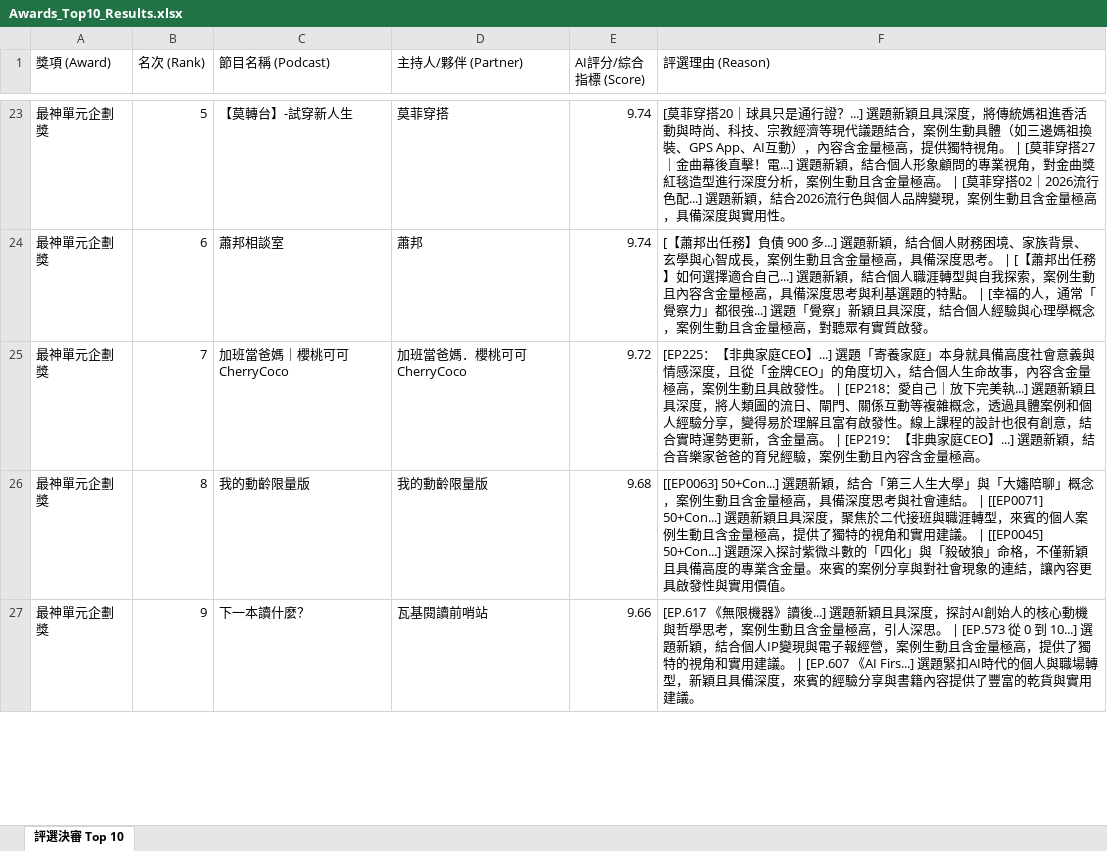
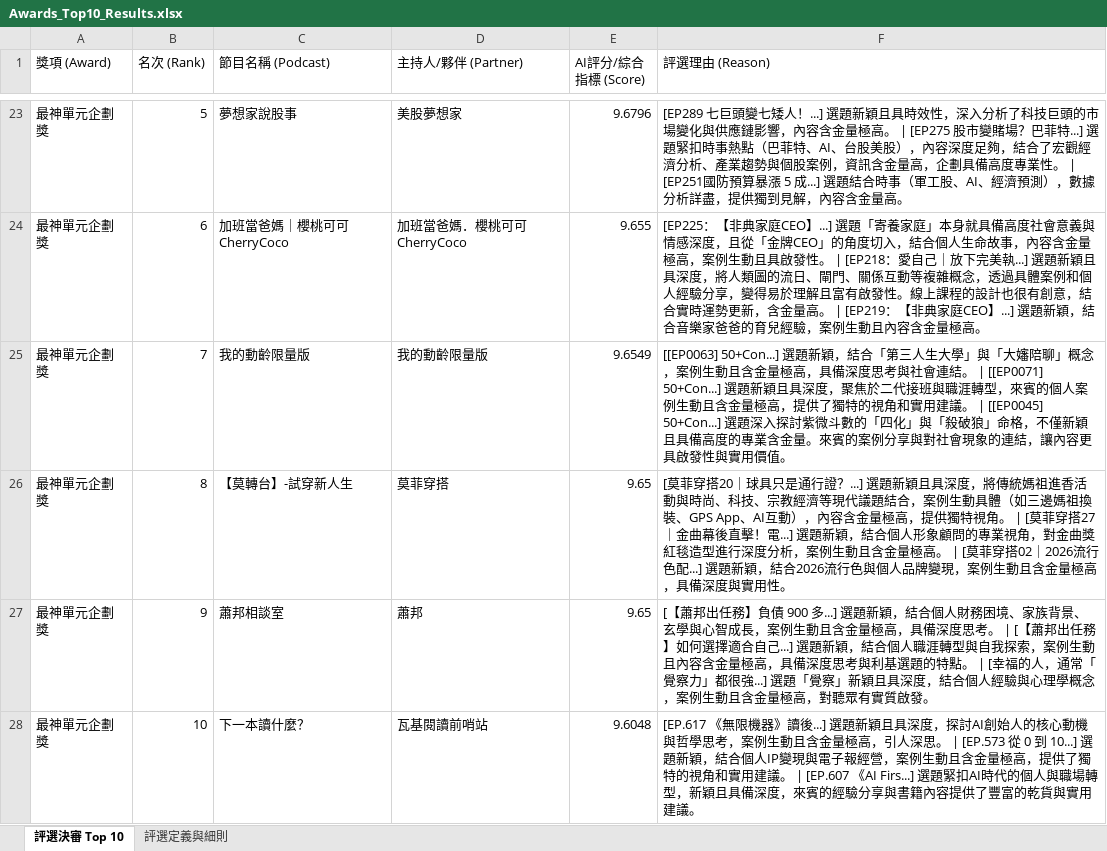
Before and after one commit to mandyaispace-glitch/sdh-award, an Excel workbook: Awards_Top10_Results.xlsx, sheet 評選決審 Top 10, drawn as a sheet; only a part is shown, gaps mark what is left out; values as stored, in another font and other column widths than the file's, no borders; removed rows and columns are numbered as before the commit, all else as after; the diff covers the shown part only; the diff names each change by its address in the sheet, - before the commit and + after, or states it on an @@ line.

```diff
--- a/Awards_Top10_Results.xlsx (sheet 評選決審 Top 10)
+++ b/Awards_Top10_Results.xlsx (sheet 評選決審 Top 10)
+sheet tab: 評選定義與細則
-C23 (節目名稱 (Podcast)): 【莫轉台】-試穿新人生
+C23 (節目名稱 (Podcast)): 夢想家說股事
-D23 (主持人/夥伴 (Partner)): 莫菲穿搭
+D23 (主持人/夥伴 (Partner)): 美股夢想家
-E23 (AI評分/綜合指標 (Score)): 9.74
+E23 (AI評分/綜合指標 (Score)): 9.6796
-F23 (評選理由 (Reason)): [莫菲穿搭20｜球具只是通行證？...] 選題新穎且具深度，將傳統媽祖進香活動與時尚、科技、宗教經濟等現代議題結合，案例生動具體（如三邊媽祖換裝、GPS App、AI互動），內容含金量極高，提供獨特視角。 | [莫菲穿搭27｜金曲幕後直擊！電...] 選題新穎，結合個人形象顧問的專業視角，對金曲獎紅毯造型進行深度分析，案例生動且含金量極高。 | [莫菲穿搭02｜2026流行色配...] 選題新穎，結合2026流行色與個人品牌變現，案例生動且含金量極高，具備深度與實用性。
+F23 (評選理由 (Reason)): [EP289 七巨頭變七矮人！...] 選題新穎且具時效性，深入分析了科技巨頭的市場變化與供應鏈影響，內容含金量極高。 | [EP275 股市變賭場？巴菲特...] 選題緊扣時事熱點（巴菲特、AI、台股美股），內容深度足夠，結合了宏觀經濟分析、產業趨勢與個股案例，資訊含金量高，企劃具備高度專業性。 | [EP251國防預算暴漲 5 成...] 選題結合時事（軍工股、AI、經濟預測），數據分析詳盡，提供獨到見解，內容含金量高。
-row 24: 最神單元企劃獎 | 6 | 蕭邦相談室 | 蕭邦 | 9.74 | [【蕭邦出任務】負債 900 多...] 選題新穎，結合個人財務困境、家族背景、玄學與心智成長，案例生動且含金量極高，具備深度思考。 | [【蕭邦出任務】如何選擇適合自己...] 選題新穎，結合個人職涯轉型與自我探索，案例生動且內容含金量極高，具備深度思考與利基選題的特點。 | [幸福的人，通常「覺察力」都很強...] 選題「覺察」新穎且具深度，結合個人經驗與心理學概念，案例生動且含金量極高，對聽眾有實質啟發。
-B24 (名次 (Rank)): 7
+B24 (名次 (Rank)): 6
-E24 (AI評分/綜合指標 (Score)): 9.72
+E24 (AI評分/綜合指標 (Score)): 9.655
-B25 (名次 (Rank)): 8
+B25 (名次 (Rank)): 7
-E25 (AI評分/綜合指標 (Score)): 9.68
+E25 (AI評分/綜合指標 (Score)): 9.6549
+row 26: 最神單元企劃獎 | 8 | 【莫轉台】-試穿新人生 | 莫菲穿搭 | 9.65 | [莫菲穿搭20｜球具只是通行證？...] 選題新穎且具深度，將傳統媽祖進香活動與時尚、科技、宗教經濟等現代議題結合，案例生動具體（如三邊媽祖換裝、GPS App、AI互動），內容含金量極高，提供獨特視角。 | [莫菲穿搭27｜金曲幕後直擊！電...] 選題新穎，結合個人形象顧問的專業視角，對金曲獎紅毯造型進行深度分析，案例生動且含金量極高。 | [莫菲穿搭02｜2026流行色配...] 選題新穎，結合2026流行色與個人品牌變現，案例生動且含金量極高，具備深度與實用性。
+row 27: 最神單元企劃獎 | 9 | 蕭邦相談室 | 蕭邦 | 9.65 | [【蕭邦出任務】負債 900 多...] 選題新穎，結合個人財務困境、家族背景、玄學與心智成長，案例生動且含金量極高，具備深度思考。 | [【蕭邦出任務】如何選擇適合自己...] 選題新穎，結合個人職涯轉型與自我探索，案例生動且內容含金量極高，具備深度思考與利基選題的特點。 | [幸福的人，通常「覺察力」都很強...] 選題「覺察」新穎且具深度，結合個人經驗與心理學概念，案例生動且含金量極高，對聽眾有實質啟發。
-B28 (名次 (Rank)): 9
+B28 (名次 (Rank)): 10
-E28 (AI評分/綜合指標 (Score)): 9.66
+E28 (AI評分/綜合指標 (Score)): 9.6048
```
Also changed, not shown: other rows of this sheet, 15 other files.
